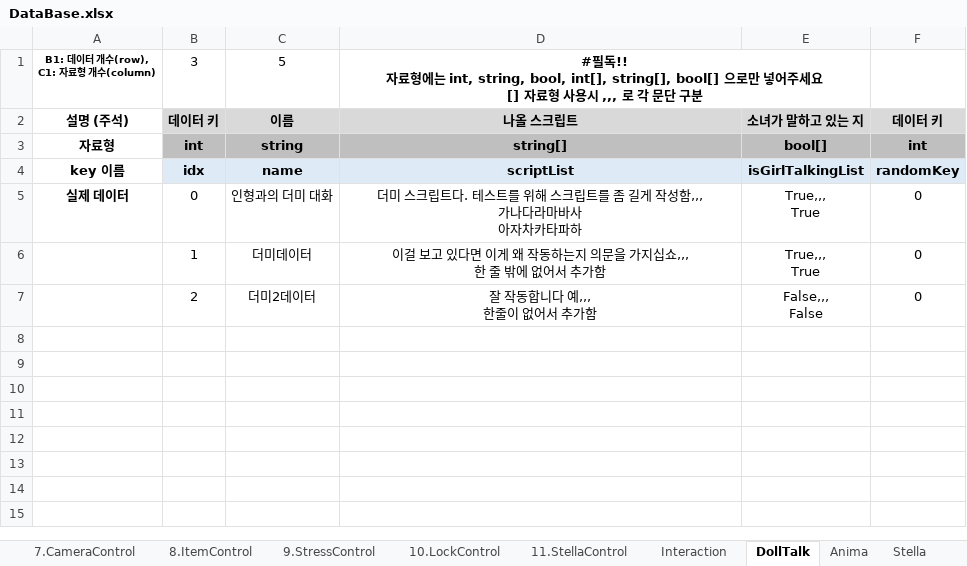
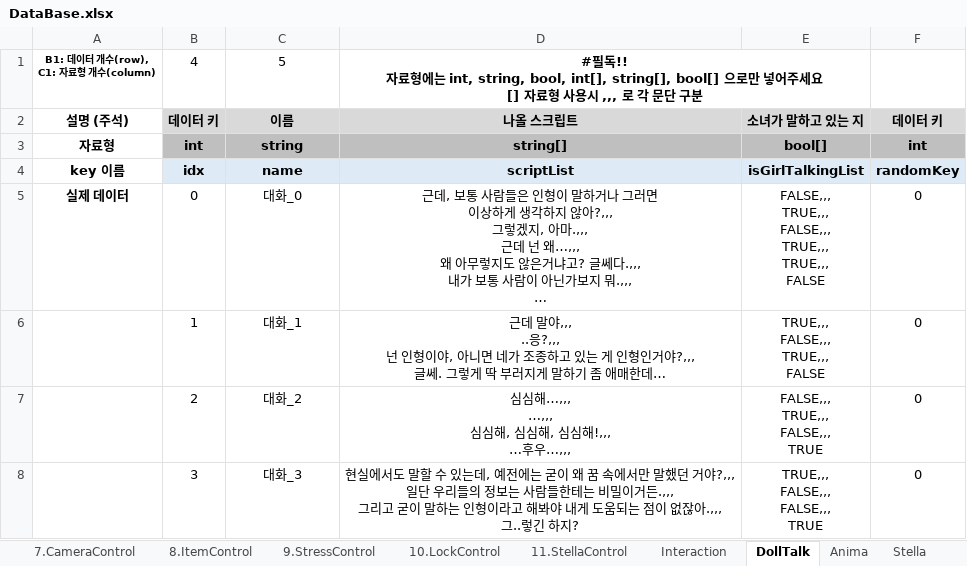
Before and after one commit to adlet0331/Marionette, an Excel workbook: bin/Assets/Resources/IngameData/DataBase.xlsx, sheet DollTalk, drawn as a sheet; values as stored, in another font and other column widths than the file's, no borders; ↵ is a line break in a cell; the diff names each change by its address in the sheet, - before the commit and + after, or states it on an @@ line.

```diff
--- a/bin/Assets/Resources/IngameData/DataBase.xlsx (sheet DollTalk)
+++ b/bin/Assets/Resources/IngameData/DataBase.xlsx (sheet DollTalk)
-B1: 3
+B1: 4
-C5: 인형과의 더미 대화
+C5: 대화_0
-D5: 더미 스크립트다. 테스트를 위해 스크립트를 좀 길게 작성함,,, ↵ 가나다라마바사 ↵ 아자차카타파하
+D5: 근데, 보통 사람들은 인형이 말하거나 그러면 ↵ 이상하게 생각하지 않아?,,, ↵ 그렇겠지, 아마.,,, ↵ 근데 넌 왜…,,, ↵ 왜 아무렇지도 않은거냐고? 글쎄다.,,, ↵ 내가 보통 사람이 아닌가보지 뭐.,,, ↵ …
-E5: True,,, ↵ True
+E5: FALSE,,, ↵ TRUE,,, ↵ FALSE,,, ↵ TRUE,,, ↵ TRUE,,, ↵ FALSE
-C6: 더미데이터
+C6: 대화_1
-D6: 이걸 보고 있다면 이게 왜 작동하는지 의문을 가지십쇼,,, ↵ 한 줄 밖에 없어서 추가함
+D6: 근데 말야,,, ↵ ..응?,,, ↵ 넌 인형이야, 아니면 네가 조종하고 있는 게 인형인거야?,,, ↵ 글쎄. 그렇게 딱 부러지게 말하기 좀 애매한데…
-E6: True,,, ↵ True
+E6: TRUE,,, ↵ FALSE,,, ↵ TRUE,,, ↵ FALSE
-C7: 더미2데이터
+C7: 대화_2
-D7: 잘 작동합니다 예,,, ↵ 한줄이 없어서 추가함
+D7: 심심해…,,, ↵ …,,, ↵ 심심해, 심심해, 심심해!,,, ↵ …후우…,,,
-E7: False,,, ↵ False
+E7: FALSE,,, ↵ TRUE,,, ↵ FALSE,,, ↵ TRUE
+row 8:  | 3 | 대화_3 | 현실에서도 말할 수 있는데, 예전에는 굳이 왜 꿈 속에서만 말했던 거야?,,, ↵ 일단 우리들의 정보는 사람들한테는 비밀이거든.,,, ↵ 그리고 굳이 말하는 인형이라고 해봐야 내게 도움되는 점이 없잖아.,,, ↵ 그..렇긴 하지? | TRUE,,, ↵ FALSE,,, ↵ FALSE,,, ↵ TRUE | 0
```
Also changed, not shown: sheet Interaction, sheet 3.Script, sheet 8.ItemControl, 8 other files.
